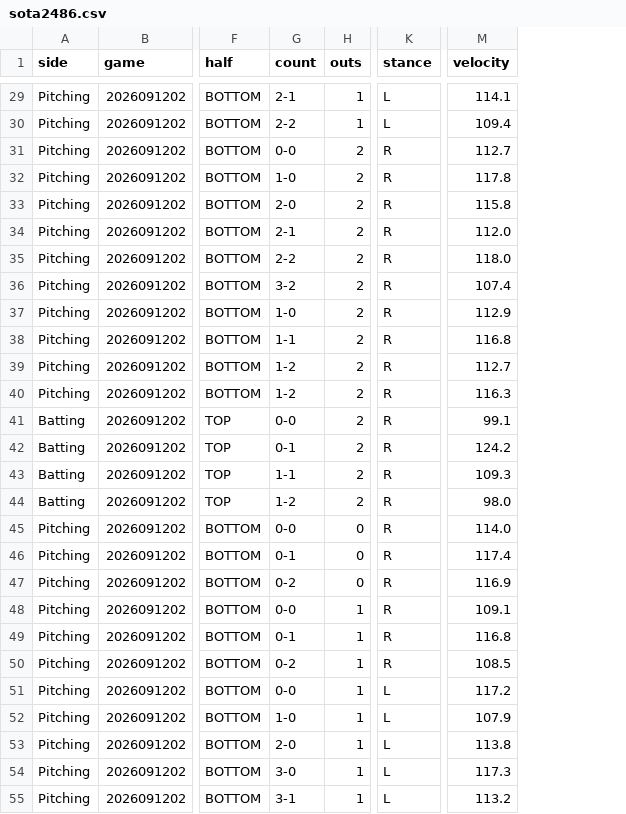
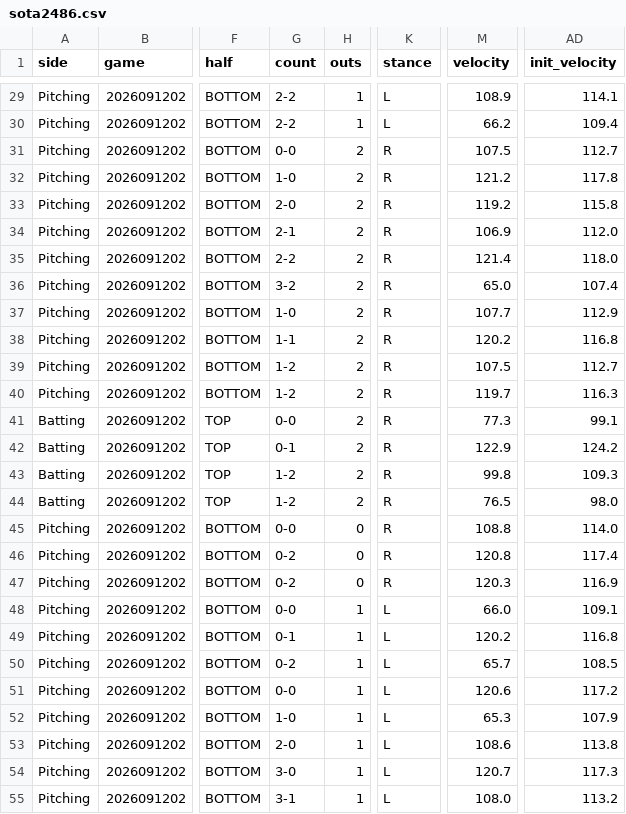
Before and after one commit to sota2486/BaseballStats, a CSV file: sota2486.csv, drawn as a sheet; only a part is shown, gaps mark what is left out; the diff covers the shown part only; the diff names each change by its address in the sheet, - before the commit and + after, or states it on an @@ line.

```diff
--- a/sota2486.csv
+++ b/sota2486.csv
+column AD (init_velocity), rows 29-55: 114.1 | 109.4 | 112.7 | 117.8 | 115.8 | 112.0 | 118.0 | 107.4 | 112.9 | 116.8 | 112.7 | 116.3 | 99.1 | 124.2 | 109.3 | 98.0 | 114.0 | 117.4 | 116.9 | 109.1 | 116.8 | 108.5 | 117.2 | 107.9 | 113.8 | 117.3 | 113.2
-G29 (count): 2-1
+G29 (count): 2-2
-M29 (velocity): 114.1
+M29 (velocity): 108.9
-M30 (velocity): 109.4
+M30 (velocity): 66.2
-M31 (velocity): 112.7
+M31 (velocity): 107.5
-M32 (velocity): 117.8
+M32 (velocity): 121.2
-M33 (velocity): 115.8
+M33 (velocity): 119.2
-M34 (velocity): 112.0
+M34 (velocity): 106.9
-M35 (velocity): 118.0
+M35 (velocity): 121.4
-M36 (velocity): 107.4
+M36 (velocity): 65.0
-M37 (velocity): 112.9
+M37 (velocity): 107.7
-M38 (velocity): 116.8
+M38 (velocity): 120.2
-M39 (velocity): 112.7
+M39 (velocity): 107.5
-M40 (velocity): 116.3
+M40 (velocity): 119.7
-M41 (velocity): 99.1
+M41 (velocity): 77.3
-M42 (velocity): 124.2
+M42 (velocity): 122.9
-G43 (count): 1-1
+G43 (count): 1-2
-M43 (velocity): 109.3
+M43 (velocity): 99.8
-M44 (velocity): 98.0
+M44 (velocity): 76.5
-M45 (velocity): 114.0
+M45 (velocity): 108.8
-G46 (count): 0-1
+G46 (count): 0-2
-M46 (velocity): 117.4
+M46 (velocity): 120.8
-M47 (velocity): 116.9
+M47 (velocity): 120.3
-K48:K50 (stance): R
+K48:K50 (stance): L
-M48 (velocity): 109.1
+M48 (velocity): 66.0
-M49 (velocity): 116.8
+M49 (velocity): 120.2
-M50 (velocity): 108.5
+M50 (velocity): 65.7
-M51 (velocity): 117.2
+M51 (velocity): 120.6
-M52 (velocity): 107.9
+M52 (velocity): 65.3
-M53 (velocity): 113.8
+M53 (velocity): 108.6
-M54 (velocity): 117.3
+M54 (velocity): 120.7
-M55 (velocity): 113.2
+M55 (velocity): 108.0
```
Also changed, not shown: 93 edited cells elsewhere in this file, Alpha6000.csv, Pen4.csv, 10 other files.
